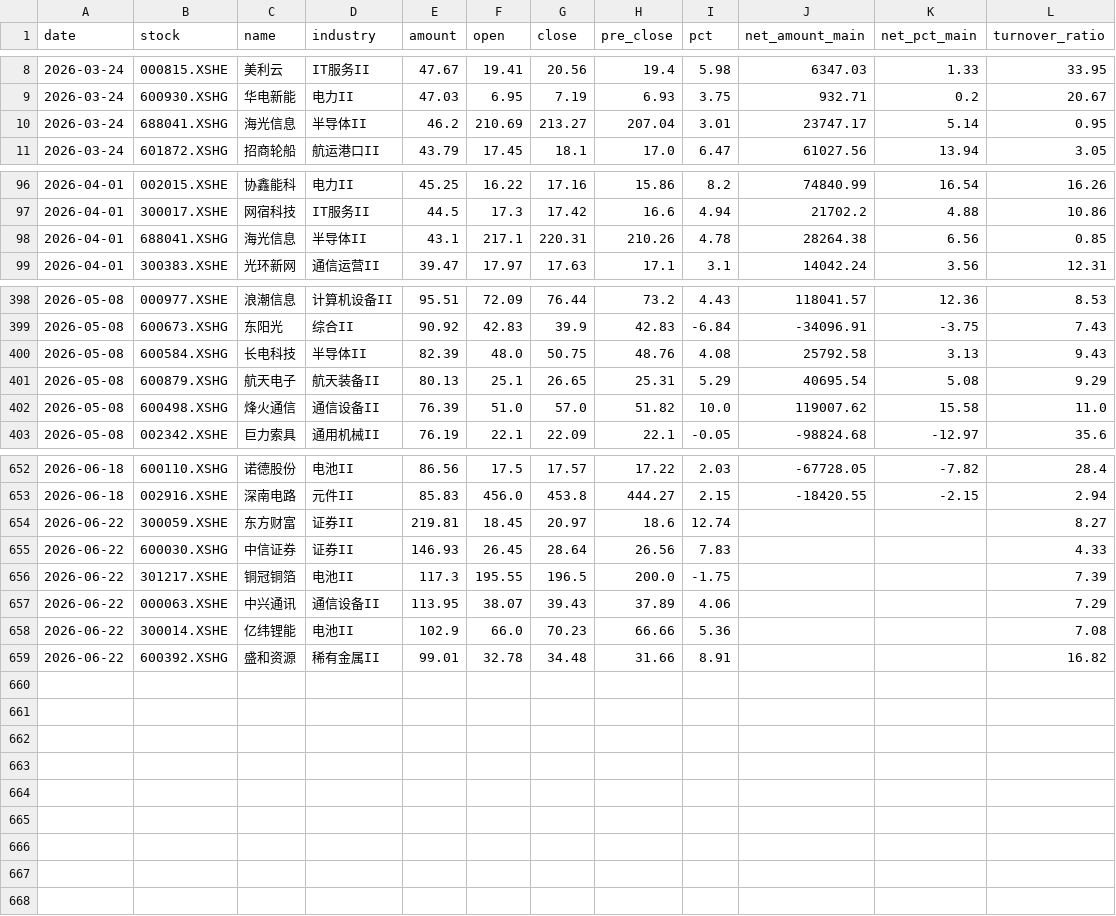
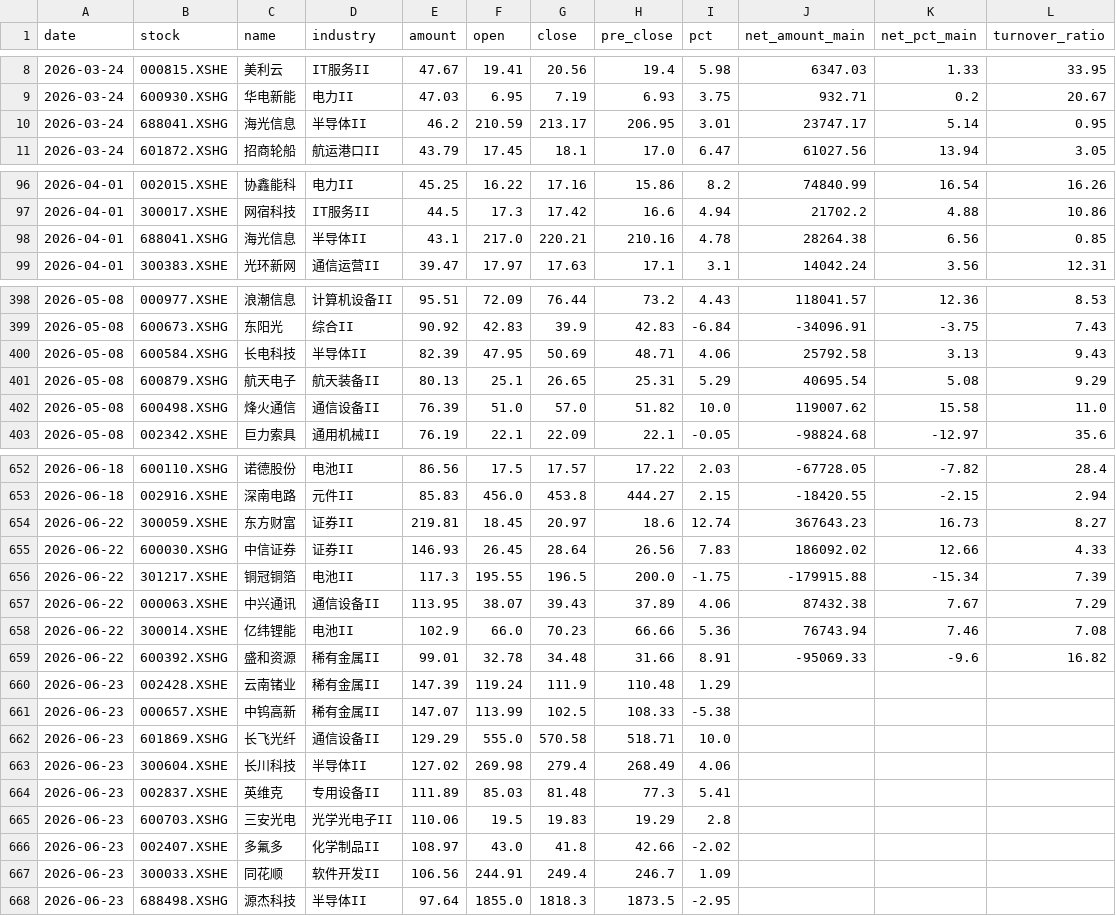
Before and after one commit to 47101Y/market-analysis, a CSV file: 每日成交额TOP50新增股票.csv, drawn as a sheet; only a part is shown, gaps mark what is left out; the diff covers the shown part only.

```diff
--- a/每日成交额TOP50新增股票.csv
+++ b/每日成交额TOP50新增股票.csv
@@ -9,3 +9,3 @@ date,stock,name,industry,amount,open,close,pre_close,pct,net_amount_main,net_pct
 2026-03-24,600930.XSHG,华电新能,电力II,47.03,6.95,7.19,6.93,3.75,932.71,0.2,20.67
-2026-03-24,688041.XSHG,海光信息,半导体II,46.2,210.69,213.27,207.04,3.01,23747.17,5.14,0.95
+2026-03-24,688041.XSHG,海光信息,半导体II,46.2,210.59,213.17,206.95,3.01,23747.17,5.14,0.95
 2026-03-24,601872.XSHG,招商轮船,航运港口II,43.79,17.45,18.1,17.0,6.47,61027.56,13.94,3.05
@@ -97,3 +97,3 @@ date,stock,name,industry,amount,open,close,pre_close,pct,net_amount_main,net_pct
 2026-04-01,300017.XSHE,网宿科技,IT服务II,44.5,17.3,17.42,16.6,4.94,21702.2,4.88,10.86
-2026-04-01,688041.XSHG,海光信息,半导体II,43.1,217.1,220.31,210.26,4.78,28264.38,6.56,0.85
+2026-04-01,688041.XSHG,海光信息,半导体II,43.1,217.0,220.21,210.16,4.78,28264.38,6.56,0.85
 2026-04-01,300383.XSHE,光环新网,通信运营II,39.47,17.97,17.63,17.1,3.1,14042.24,3.56,12.31
@@ -399,3 +399,3 @@ date,stock,name,industry,amount,open,close,pre_close,pct,net_amount_main,net_pct
 2026-05-08,600673.XSHG,东阳光,综合II,90.92,42.83,39.9,42.83,-6.84,-34096.91,-3.75,7.43
-2026-05-08,600584.XSHG,长电科技,半导体II,82.39,48.0,50.75,48.76,4.08,25792.58,3.13,9.43
+2026-05-08,600584.XSHG,长电科技,半导体II,82.39,47.95,50.69,48.71,4.06,25792.58,3.13,9.43
 2026-05-08,600879.XSHG,航天电子,航天装备II,80.13,25.1,26.65,25.31,5.29,40695.54,5.08,9.29
@@ -653,7 +653,16 @@ date,stock,name,industry,amount,open,close,pre_close,pct,net_amount_main,net_pct
 2026-06-18,002916.XSHE,深南电路,元件II,85.83,456.0,453.8,444.27,2.15,-18420.55,-2.15,2.94
-2026-06-22,300059.XSHE,东方财富,证券II,219.81,18.45,20.97,18.6,12.74,,,8.27
-2026-06-22,600030.XSHG,中信证券,证券II,146.93,26.45,28.64,26.56,7.83,,,4.33
-2026-06-22,301217.XSHE,铜冠铜箔,电池II,117.3,195.55,196.5,200.0,-1.75,,,7.39
-2026-06-22,000063.XSHE,中兴通讯,通信设备II,113.95,38.07,39.43,37.89,4.06,,,7.29
-2026-06-22,300014.XSHE,亿纬锂能,电池II,102.9,66.0,70.23,66.66,5.36,,,7.08
-2026-06-22,600392.XSHG,盛和资源,稀有金属II,99.01,32.78,34.48,31.66,8.91,,,16.82
+2026-06-22,300059.XSHE,东方财富,证券II,219.81,18.45,20.97,18.6,12.74,367643.23,16.73,8.27
+2026-06-22,600030.XSHG,中信证券,证券II,146.93,26.45,28.64,26.56,7.83,186092.02,12.66,4.33
+2026-06-22,301217.XSHE,铜冠铜箔,电池II,117.3,195.55,196.5,200.0,-1.75,-179915.88,-15.34,7.39
+2026-06-22,000063.XSHE,中兴通讯,通信设备II,113.95,38.07,39.43,37.89,4.06,87432.38,7.67,7.29
+2026-06-22,300014.XSHE,亿纬锂能,电池II,102.9,66.0,70.23,66.66,5.36,76743.94,7.46,7.08
+2026-06-22,600392.XSHG,盛和资源,稀有金属II,99.01,32.78,34.48,31.66,8.91,-95069.33,-9.6,16.82
+2026-06-23,002428.XSHE,云南锗业,稀有金属II,147.39,119.24,111.9,110.48,1.29,,,
+2026-06-23,000657.XSHE,中钨高新,稀有金属II,147.07,113.99,102.5,108.33,-5.38,,,
+2026-06-23,601869.XSHG,长飞光纤,通信设备II,129.29,555.0,570.58,518.71,10.0,,,
+2026-06-23,300604.XSHE,长川科技,半导体II,127.02,269.98,279.4,268.49,4.06,,,
+2026-06-23,002837.XSHE,英维克,专用设备II,111.89,85.03,81.48,77.3,5.41,,,
+2026-06-23,600703.XSHG,三安光电,光学光电子II,110.06,19.5,19.83,19.29,2.8,,,
+2026-06-23,002407.XSHE,多氟多,化学制品II,108.97,43.0,41.8,42.66,-2.02,,,
+2026-06-23,300033.XSHE,同花顺,软件开发II,106.56,244.91,249.4,246.7,1.09,,,
+2026-06-23,688498.XSHG,源杰科技,半导体II,97.64,1855.0,1818.3,1873.5,-2.95,,,
```
Also changed, not shown: 6 edited cells elsewhere in this file, strong_stocks.csv, top50_daily_threshold.csv, 11 other files.
